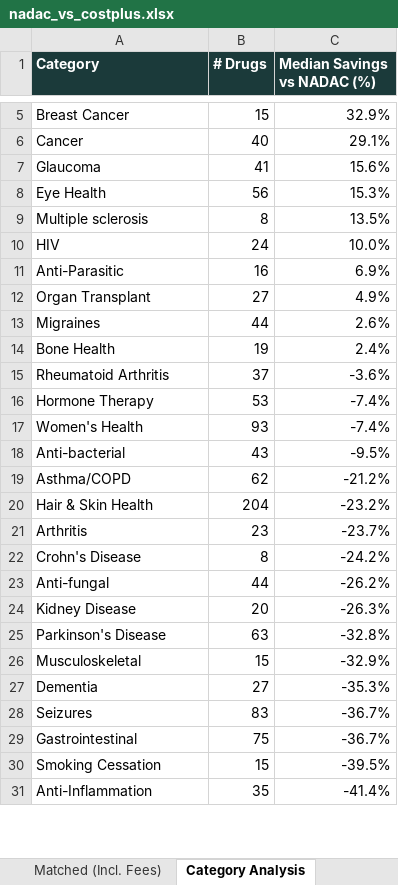
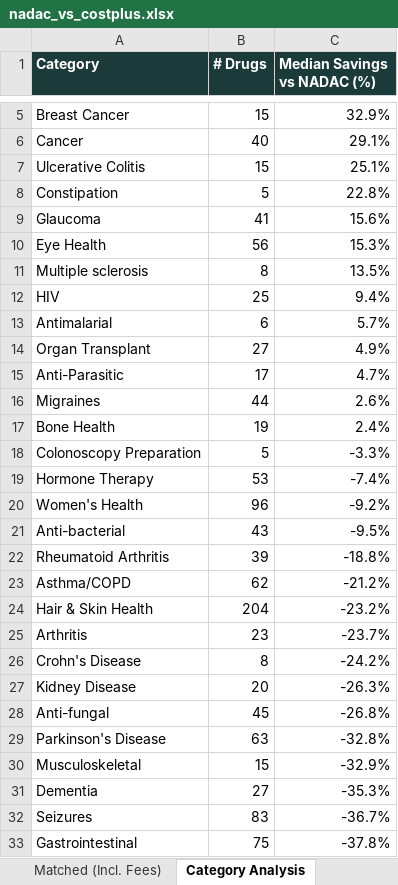
Before and after one commit to Thatonequant/MCCPDNADACNDC, an Excel workbook: docs/nadac_vs_costplus.xlsx, sheet Category Analysis, drawn as a sheet; only a part is shown, gaps mark what is left out; the shorter side is filled out with more unchanged rows; values as stored, in another font and other column widths than the file's, no borders; removed rows and columns are numbered as before the commit, all else as after; the diff covers the shown part only; the diff names each change by its address in the sheet, - before the commit and + after, or states it on an @@ line.

```diff
--- a/docs/nadac_vs_costplus.xlsx (sheet Category Analysis)
+++ b/docs/nadac_vs_costplus.xlsx (sheet Category Analysis)
+row 7: Ulcerative Colitis | 15 | 25.1%
+row 8: Constipation | 5 | 22.8%
-B12 (# Drugs): 24
+B12 (# Drugs): 25
-C12 (Median Savings vs NADAC (%)): 10.0%
+C12 (Median Savings vs NADAC (%)): 9.4%
-row 11: Anti-Parasitic | 16 | 6.9%
+row 13: Antimalarial | 6 | 5.7%
+row 15: Anti-Parasitic | 17 | 4.7%
-row 15: Rheumatoid Arthritis | 37 | -3.6%
+row 18: Colonoscopy Preparation | 5 | -3.3%
-B20 (# Drugs): 93
+B20 (# Drugs): 96
-C20 (Median Savings vs NADAC (%)): -7.4%
+C20 (Median Savings vs NADAC (%)): -9.2%
+row 22: Rheumatoid Arthritis | 39 | -18.8%
-row 23: Anti-fungal | 44 | -26.2%
+row 28: Anti-fungal | 45 | -26.8%
-C33 (Median Savings vs NADAC (%)): -36.7%
+C33 (Median Savings vs NADAC (%)): -37.8%
```
Also changed, not shown: 10 added rows, 6 removed rows and 14 edited cells elsewhere in this sheet, sheet Matched (Incl. Fees), sheet PA Burden - Est. Retail (AWP), sheet Summary, 1 other file.
